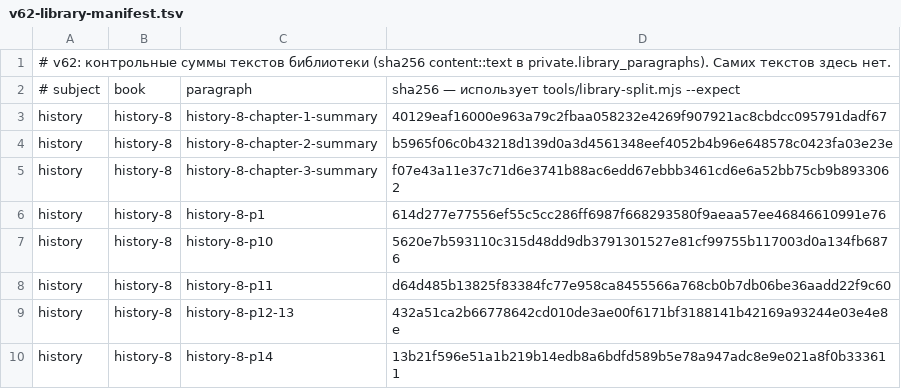
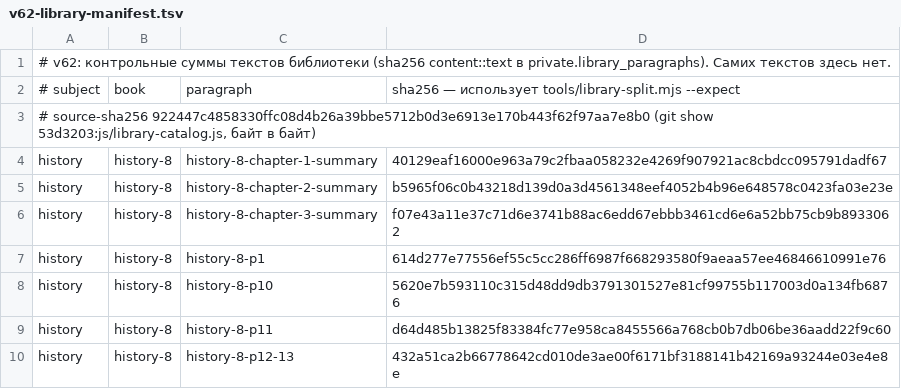
Before and after one commit to thenikolaika1/konspekt-app, a TSV file: supabase/release/v62-library-manifest.tsv, drawn as a sheet; only a part is shown; the shorter side is filled out with more unchanged rows.

```diff
--- a/supabase/release/v62-library-manifest.tsv
+++ b/supabase/release/v62-library-manifest.tsv
@@ -2,2 +2,3 @@
 # subject	book	paragraph	sha256 — использует tools/library-split.mjs --expect
+# source-sha256 922447c4858330ffc08d4b26a39bbe5712b0d3e6913e170b443f62f97aa7e8b0  (git show 53d3203:js/library-catalog.js, байт в байт)
 history	history-8	history-8-chapter-1-summary	40129eaf16000e963a79c2fbaa058232e4269f907921ac8cbdcc095791dadf67
```
Also changed, not shown: 5 other files.
